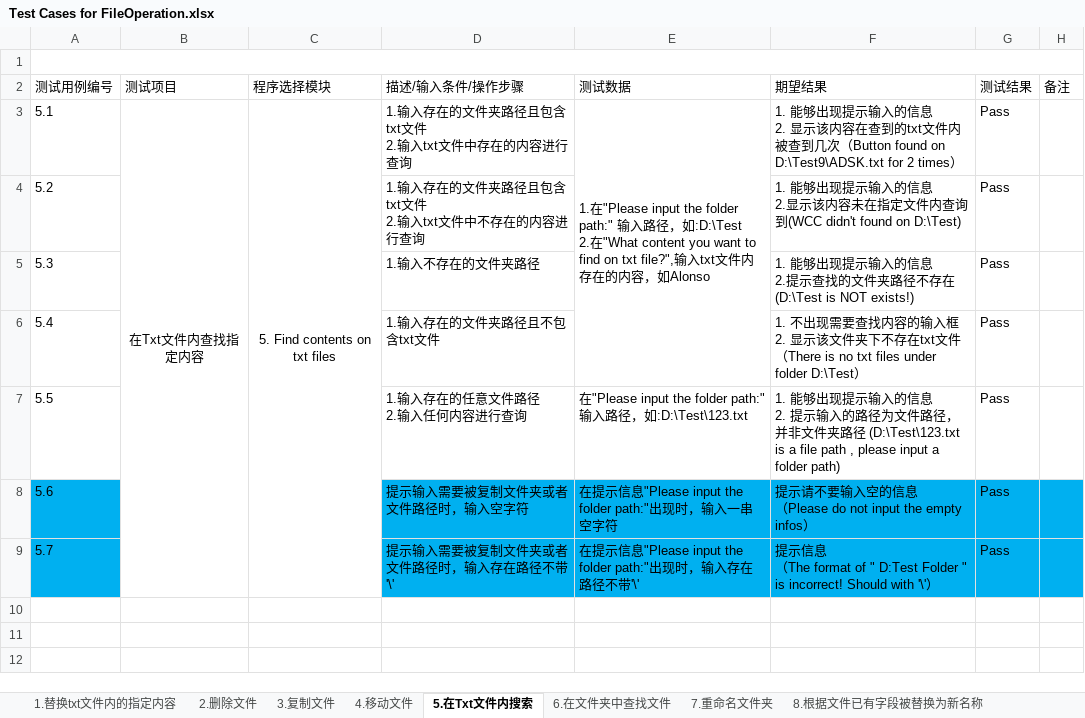
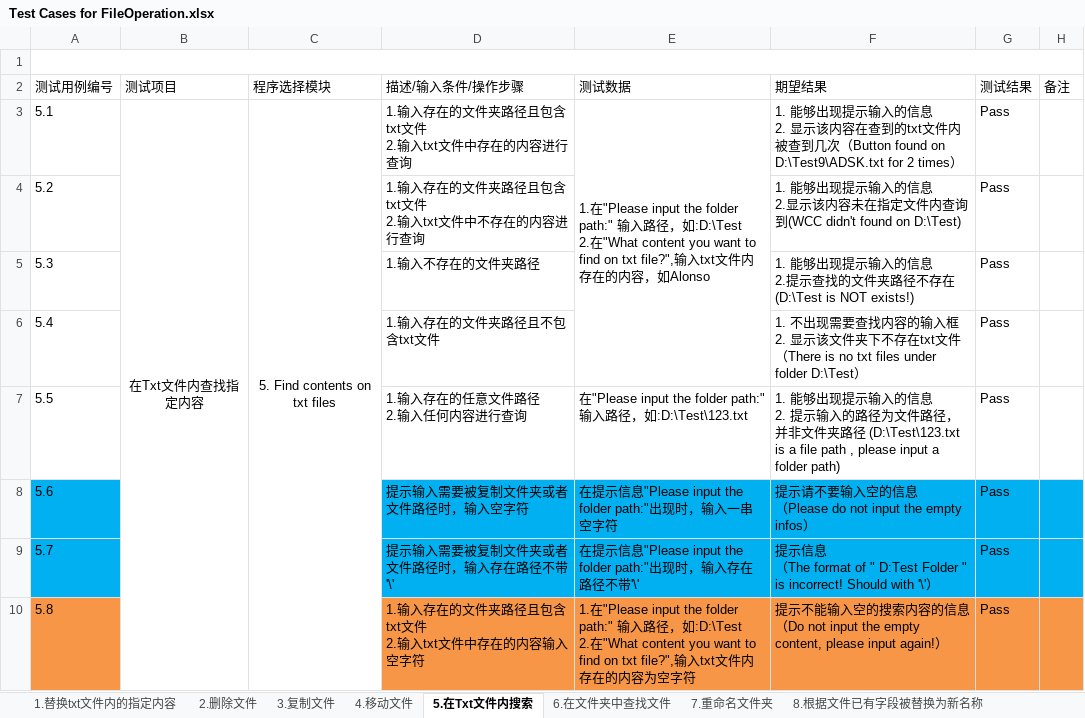
Before and after one commit to Eason0731/LegacyPython2, an Excel workbook: src/MyItems/Documents/Test Cases for FileOperation.xlsx, sheet 5.在Txt文件内搜索, drawn as a sheet; values as stored, in another font and other column widths than the file's, no borders; ↵ is a line break in a cell; the diff names each change by its address in the sheet, - before the commit and + after, or states it on an @@ line.

Commit message:
Update the test file of FileOperation as #30 has been fixed

```diff
--- a/src/MyItems/Documents/Test Cases for FileOperation.xlsx (sheet 5.在Txt文件内搜索)
+++ b/src/MyItems/Documents/Test Cases for FileOperation.xlsx (sheet 5.在Txt文件内搜索)
+row 10: 5.8 |  |  | 1.输入存在的文件夹路径且包含txt文件 ↵ 2.输入txt文件中存在的内容输入空字符 | 1.在"Please input the folder path:" 输入路径，如:D:\Test ↵ 2.在"What content you want to find on txt file?",输入txt文件内存在的内容为空字符 | 提示不能输入空的搜索内容的信息 ↵ （Do not input the empty content, please input again!） | Pass
```
